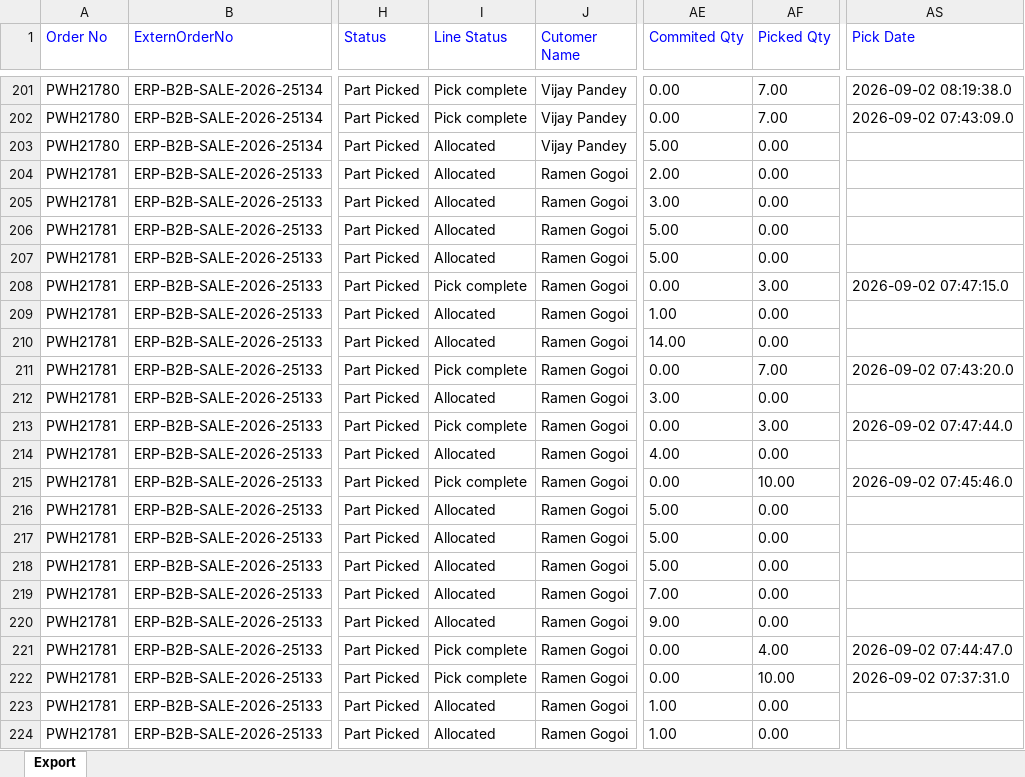
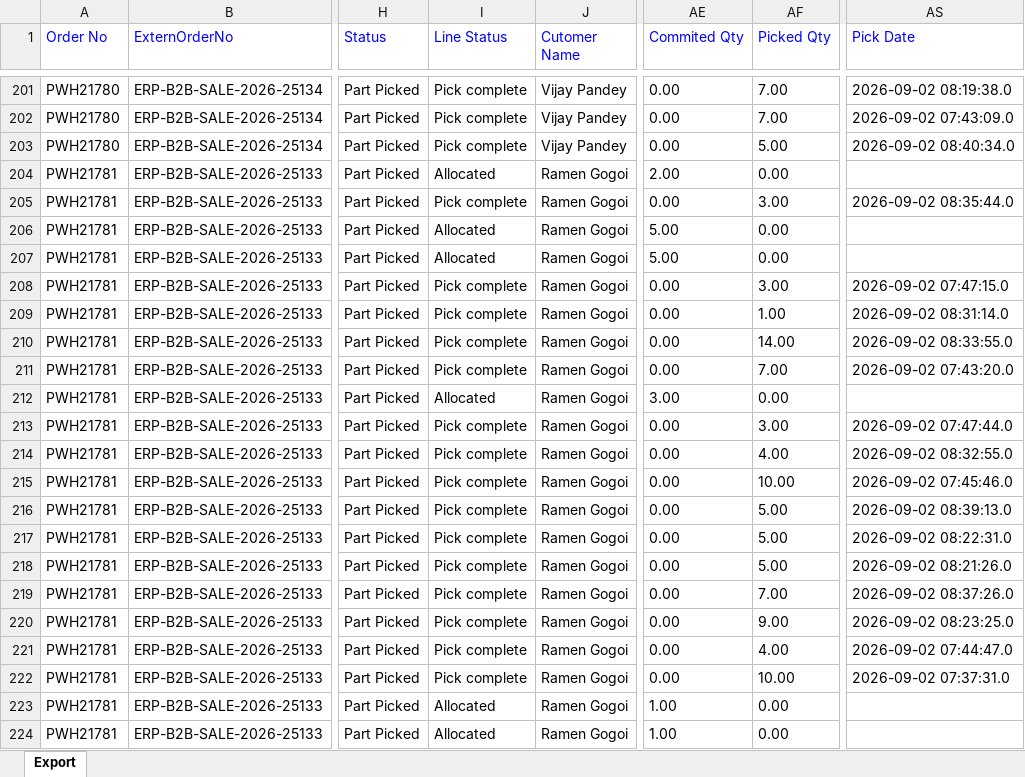
Before and after one commit to Kamal2-Pal/PW-Master-Dashboard-V2, an Excel workbook: data.xlsx, sheet Export, drawn as a sheet; only a part is shown, gaps mark what is left out; values as stored, in another font and other column widths than the file's, no borders; the diff covers the shown part only; the diff names each change by its address in the sheet, - before the commit and + after, or states it on an @@ line.

```diff
--- a/data.xlsx (sheet Export)
+++ b/data.xlsx (sheet Export)
-I203 (Line Status): Allocated
+I203 (Line Status): Pick complete
-AE203 (Commited Qty): 5.00
+AE203 (Commited Qty): 0.00
-AF203 (Picked Qty): 0.00
+AF203 (Picked Qty): 5.00
-AS203 (Pick Date): (empty)
+AS203 (Pick Date): 2026-09-02 08:40:34.0
-I205 (Line Status): Allocated
+I205 (Line Status): Pick complete
-AE205 (Commited Qty): 3.00
+AE205 (Commited Qty): 0.00
-AF205 (Picked Qty): 0.00
+AF205 (Picked Qty): 3.00
-AS205 (Pick Date): (empty)
+AS205 (Pick Date): 2026-09-02 08:35:44.0
-I209:I210 (Line Status): Allocated
+I209:I210 (Line Status): Pick complete
-AE209 (Commited Qty): 1.00
+AE209 (Commited Qty): 0.00
-AF209 (Picked Qty): 0.00
+AF209 (Picked Qty): 1.00
-AS209 (Pick Date): (empty)
+AS209 (Pick Date): 2026-09-02 08:31:14.0
-AE210 (Commited Qty): 14.00
+AE210 (Commited Qty): 0.00
-AF210 (Picked Qty): 0.00
+AF210 (Picked Qty): 14.00
-AS210 (Pick Date): (empty)
+AS210 (Pick Date): 2026-09-02 08:33:55.0
-I214 (Line Status): Allocated
+I214 (Line Status): Pick complete
-AE214 (Commited Qty): 4.00
+AE214 (Commited Qty): 0.00
-AF214 (Picked Qty): 0.00
+AF214 (Picked Qty): 4.00
-AS214 (Pick Date): (empty)
+AS214 (Pick Date): 2026-09-02 08:32:55.0
-I216:I220 (Line Status): Allocated
+I216:I220 (Line Status): Pick complete
-AE216:AE218 (Commited Qty): 5.00
+AE216:AE218 (Commited Qty): 0.00
-AF216:AF218 (Picked Qty): 0.00
+AF216:AF218 (Picked Qty): 5.00
-AS216 (Pick Date): (empty)
+AS216 (Pick Date): 2026-09-02 08:39:13.0
-AS217 (Pick Date): (empty)
+AS217 (Pick Date): 2026-09-02 08:22:31.0
-AS218 (Pick Date): (empty)
+AS218 (Pick Date): 2026-09-02 08:21:26.0
-AE219 (Commited Qty): 7.00
+AE219 (Commited Qty): 0.00
-AF219 (Picked Qty): 0.00
+AF219 (Picked Qty): 7.00
-AS219 (Pick Date): (empty)
+AS219 (Pick Date): 2026-09-02 08:37:26.0
-AE220 (Commited Qty): 9.00
+AE220 (Commited Qty): 0.00
-AF220 (Picked Qty): 0.00
+AF220 (Picked Qty): 9.00
-AS220 (Pick Date): (empty)
+AS220 (Pick Date): 2026-09-02 08:23:25.0
```
Also changed, not shown: 205 edited cells elsewhere in this sheet, 1 other file.
